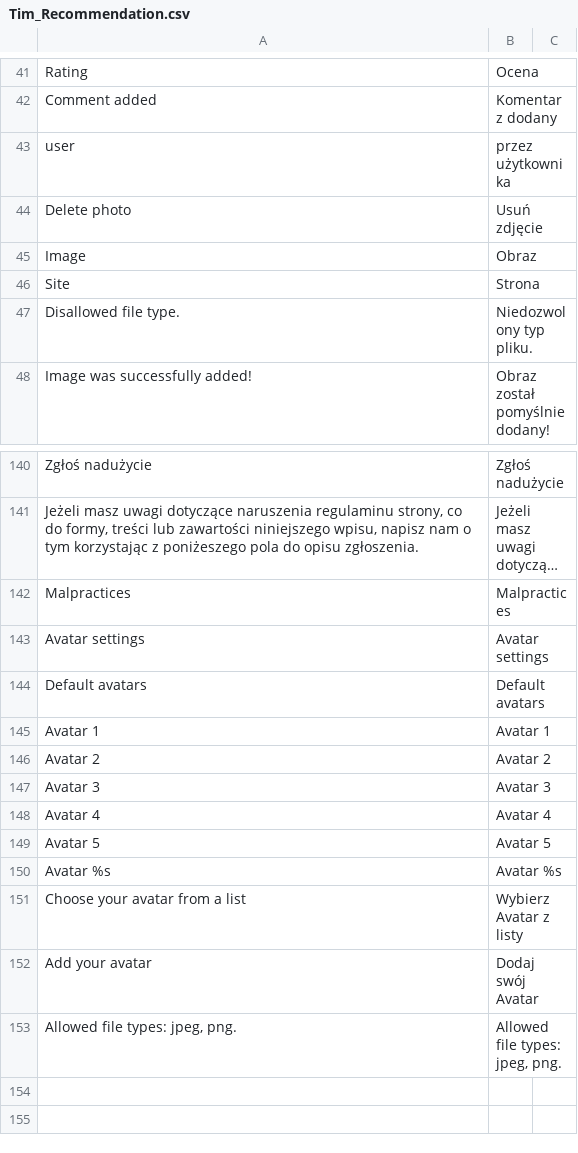
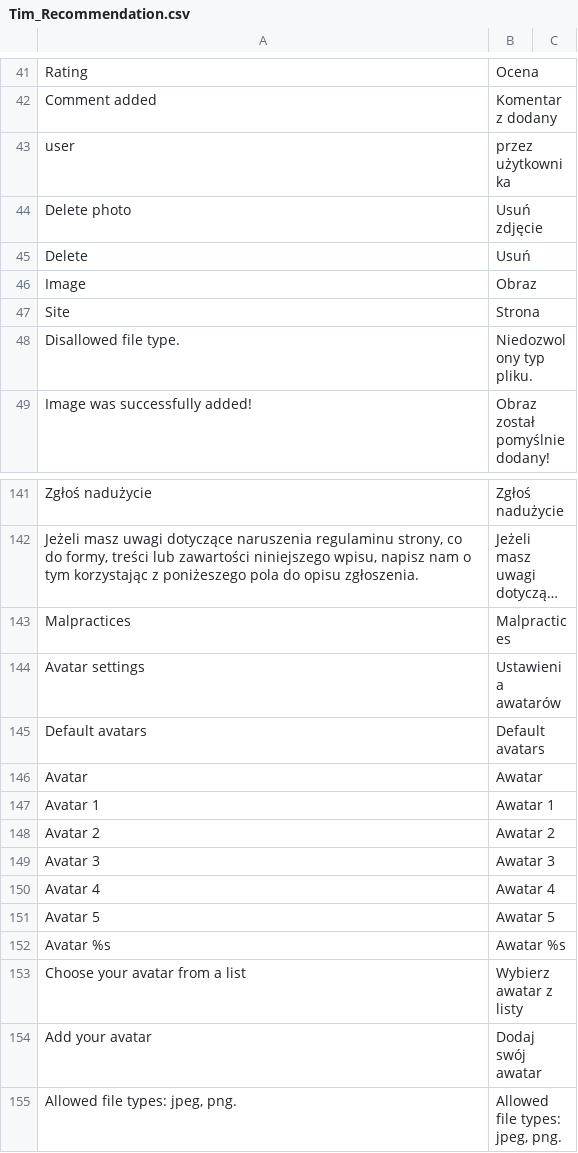
Before and after one commit to Vladishev/recommendation, a CSV file: app/locale/pl_PL/Tim_Recommendation.csv, drawn as a sheet; only a part is shown, gaps mark what is left out; long unchanged cells end in …; addresses are those after the commit; the diff names each change by its address in the sheet, - before the commit and + after, or states it on an @@ line.

Commit message:
changed 4104 : was added checking for format and size in system configuration for uploaded avatar, translations was changed

```diff
--- a/app/locale/pl_PL/Tim_Recommendation.csv
+++ b/app/locale/pl_PL/Tim_Recommendation.csv
+row 45: Delete | Usuń
-B144: Avatar settings
+B144: Ustawienia awatarów
+row 146: Avatar | Awatar
-B147: Avatar 1
+B147: Awatar 1
-B148: Avatar 2
+B148: Awatar 2
-B149: Avatar 3
+B149: Awatar 3
-B150: Avatar 4
+B150: Awatar 4
-B151: Avatar 5
+B151: Awatar 5
-B152: Avatar %s
+B152: Awatar %s
-B153: Wybierz Avatar z listy
+B153: Wybierz awatar z listy
-B154: Dodaj swój Avatar
+B154: Dodaj swój awatar
```
Also changed, not shown: 2 other files.
